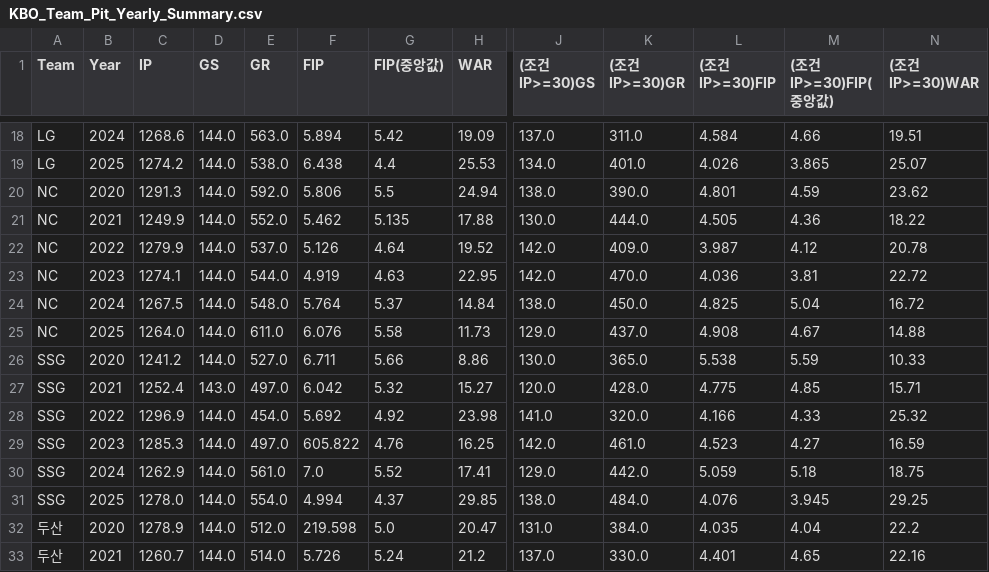
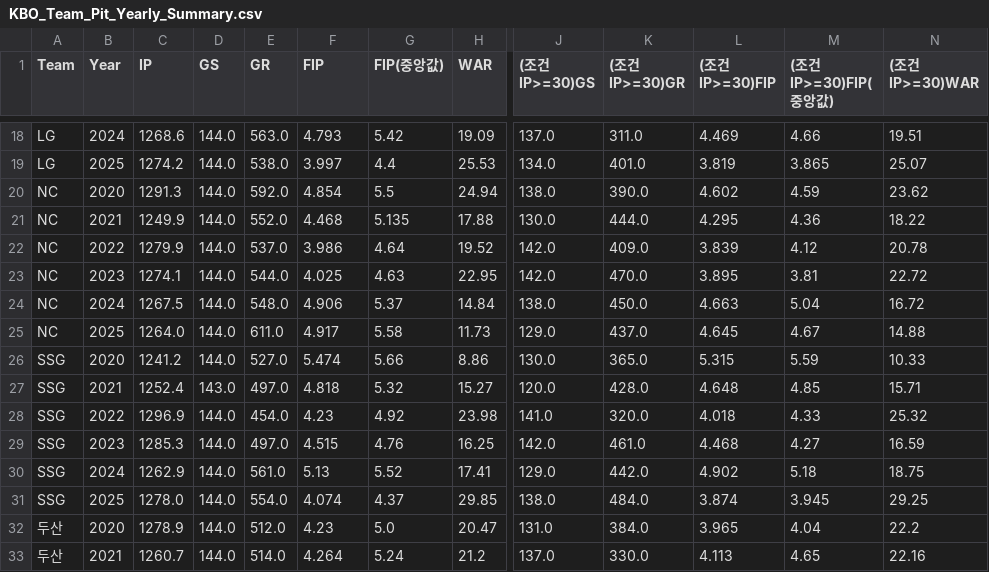
Before and after one commit to NP213/likelions_final_project, a CSV file: data/KBO_Team_Pit_Yearly_Summary.csv, drawn as a sheet; only a part is shown, gaps mark what is left out; the diff covers the shown part only; the diff names each change by its address in the sheet, - before the commit and + after, or states it on an @@ line.

```diff
--- a/data/KBO_Team_Pit_Yearly_Summary.csv
+++ b/data/KBO_Team_Pit_Yearly_Summary.csv
-F18 (FIP): 5.894
+F18 (FIP): 4.793
-L18 ((조건 IP>=30)FIP): 4.584
+L18 ((조건 IP>=30)FIP): 4.469
-F19 (FIP): 6.438
+F19 (FIP): 3.997
-L19 ((조건 IP>=30)FIP): 4.026
+L19 ((조건 IP>=30)FIP): 3.819
-F20 (FIP): 5.806
+F20 (FIP): 4.854
-L20 ((조건 IP>=30)FIP): 4.801
+L20 ((조건 IP>=30)FIP): 4.602
-F21 (FIP): 5.462
+F21 (FIP): 4.468
-L21 ((조건 IP>=30)FIP): 4.505
+L21 ((조건 IP>=30)FIP): 4.295
-F22 (FIP): 5.126
+F22 (FIP): 3.986
-L22 ((조건 IP>=30)FIP): 3.987
+L22 ((조건 IP>=30)FIP): 3.839
-F23 (FIP): 4.919
+F23 (FIP): 4.025
-L23 ((조건 IP>=30)FIP): 4.036
+L23 ((조건 IP>=30)FIP): 3.895
-F24 (FIP): 5.764
+F24 (FIP): 4.906
-L24 ((조건 IP>=30)FIP): 4.825
+L24 ((조건 IP>=30)FIP): 4.663
-F25 (FIP): 6.076
+F25 (FIP): 4.917
-L25 ((조건 IP>=30)FIP): 4.908
+L25 ((조건 IP>=30)FIP): 4.645
-F26 (FIP): 6.711
+F26 (FIP): 5.474
-L26 ((조건 IP>=30)FIP): 5.538
+L26 ((조건 IP>=30)FIP): 5.315
-F27 (FIP): 6.042
+F27 (FIP): 4.818
-L27 ((조건 IP>=30)FIP): 4.775
+L27 ((조건 IP>=30)FIP): 4.648
-F28 (FIP): 5.692
+F28 (FIP): 4.23
-L28 ((조건 IP>=30)FIP): 4.166
+L28 ((조건 IP>=30)FIP): 4.018
-F29 (FIP): 605.822
+F29 (FIP): 4.515
-L29 ((조건 IP>=30)FIP): 4.523
+L29 ((조건 IP>=30)FIP): 4.468
-F30 (FIP): 7.0
+F30 (FIP): 5.13
-L30 ((조건 IP>=30)FIP): 5.059
+L30 ((조건 IP>=30)FIP): 4.902
-F31 (FIP): 4.994
+F31 (FIP): 4.074
-L31 ((조건 IP>=30)FIP): 4.076
+L31 ((조건 IP>=30)FIP): 3.874
-F32 (FIP): 219.598
+F32 (FIP): 4.23
-L32 ((조건 IP>=30)FIP): 4.035
+L32 ((조건 IP>=30)FIP): 3.965
-F33 (FIP): 5.726
+F33 (FIP): 4.264
-L33 ((조건 IP>=30)FIP): 4.401
+L33 ((조건 IP>=30)FIP): 4.113
```
Also changed, not shown: 87 edited cells elsewhere in this file.
